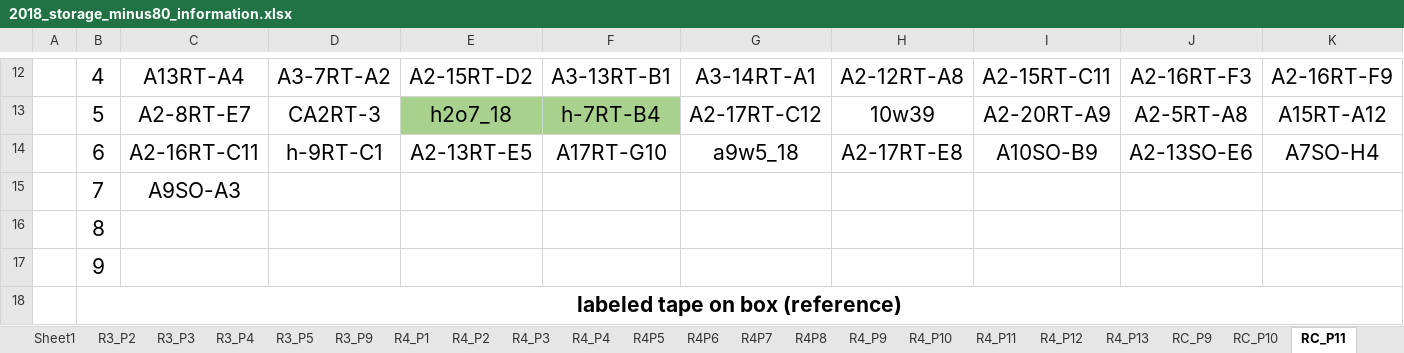
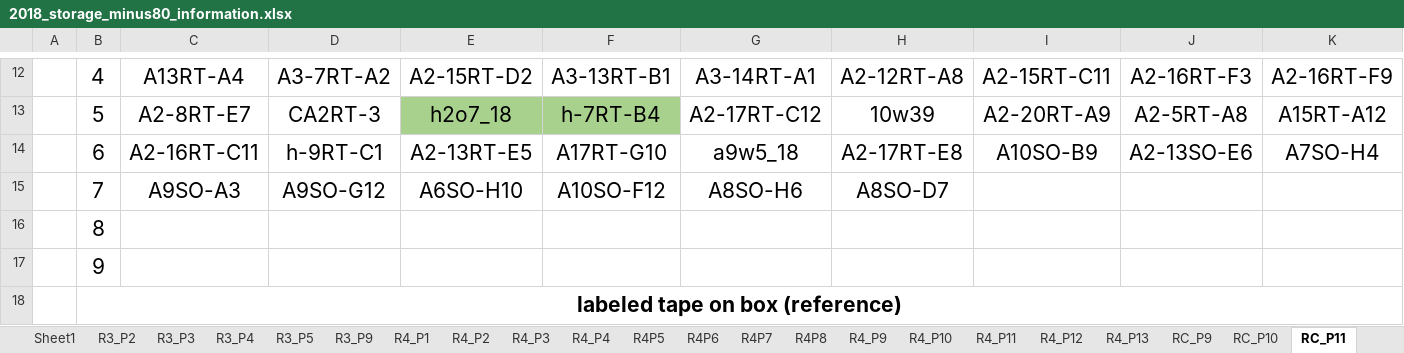
Before and after one commit to adnguyen/Circadian_rhythm_runs_seasonal_timing, an Excel workbook: Data/Storage/2018_storage_minus80_information.xlsx, sheet RC_P11, drawn as a sheet; only a part is shown, gaps mark what is left out; values as stored, in another font and other column widths than the file's, no borders; the diff names each change by its address in the sheet, - before the commit and + after, or states it on an @@ line.

```diff
--- a/Data/Storage/2018_storage_minus80_information.xlsx (sheet RC_P11)
+++ b/Data/Storage/2018_storage_minus80_information.xlsx (sheet RC_P11)
-D15: (empty)
+D15: A9SO-G12
-E15: (empty)
+E15: A6SO-H10
-F15: (empty)
+F15: A10SO-F12
-G15: (empty)
+G15: A8SO-H6
-H15: (empty)
+H15: A8SO-D7
```
Also changed, not shown: sheet RF_P3, Data/2018-08-14_master_datac_2018_collection_year.xlsx, 1 other file.
